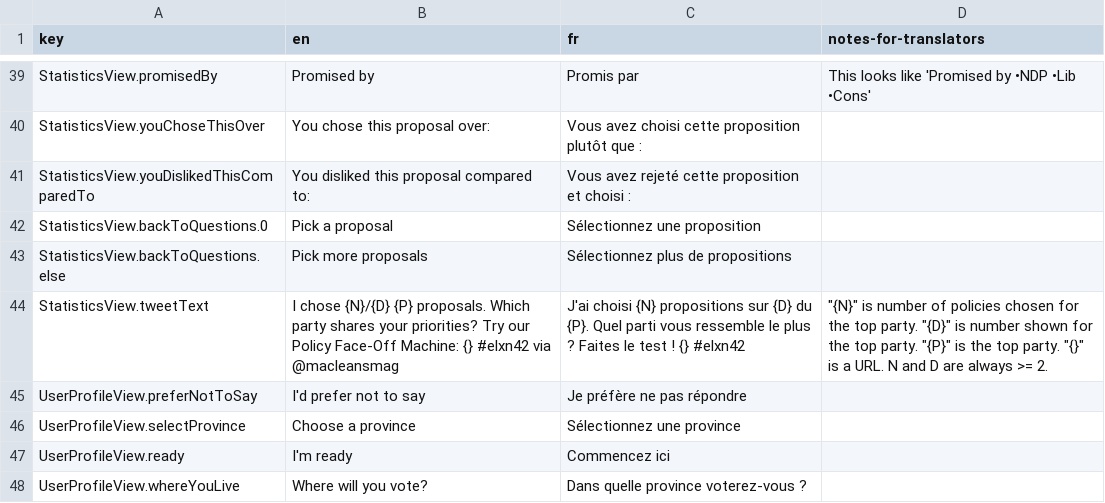
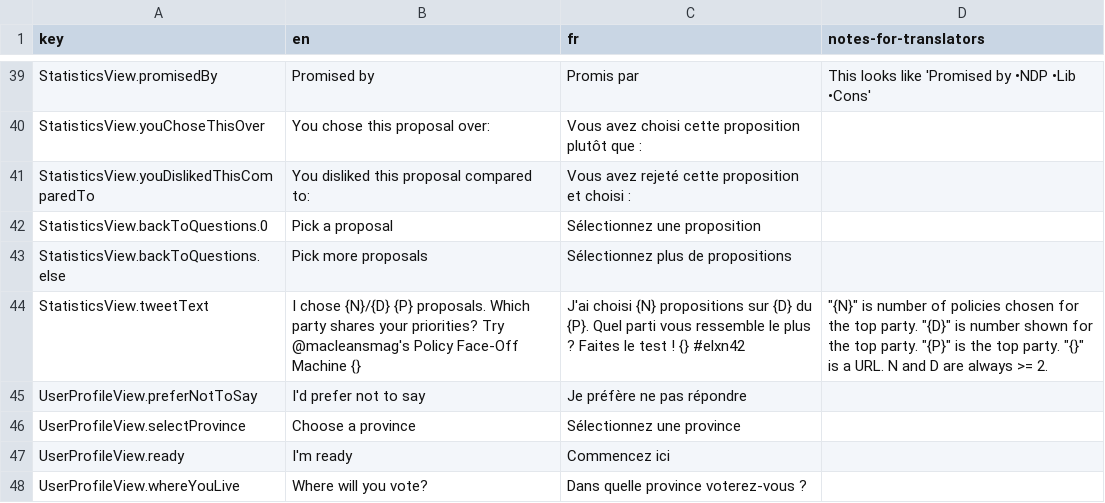
Before and after one commit to adamhooper/policy-vote, a CSV file: data/messages.csv, drawn as a sheet; only a part is shown, gaps mark what is left out.

Commit message:
Update tweet text to fit in 144 chars

```diff
--- a/data/messages.csv
+++ b/data/messages.csv
@@ -43,3 +43,3 @@ StatisticsView.backToQuestions.0,Pick a proposal,Sélectionnez une proposition,
 StatisticsView.backToQuestions.else,Pick more proposals,Sélectionnez plus de propositions,
-StatisticsView.tweetText,I chose {N}/{D} {P} proposals. Which party shares your priorities? Try our Policy Face-Off Machine: {} #elxn42 via @macleansmag,J'ai choisi {N} propositions sur {D} du {P}. Quel parti vous ressemble le plus ? Faites le test ! {} #elxn42,"""{N}"" is number of policies chosen for the top party. ""{D}"" is number shown for the top party. ""{P}"" is the top party. ""{}"" is a URL. N and D are always >= 2."
+StatisticsView.tweetText,I chose {N}/{D} {P} proposals. Which party shares your priorities? Try @macleansmag's Policy Face-Off Machine {},J'ai choisi {N} propositions sur {D} du {P}. Quel parti vous ressemble le plus ? Faites le test ! {} #elxn42,"""{N}"" is number of policies chosen for the top party. ""{D}"" is number shown for the top party. ""{P}"" is the top party. ""{}"" is a URL. N and D are always >= 2."
 UserProfileView.preferNotToSay,I'd prefer not to say,Je préfère ne pas répondre,
```
